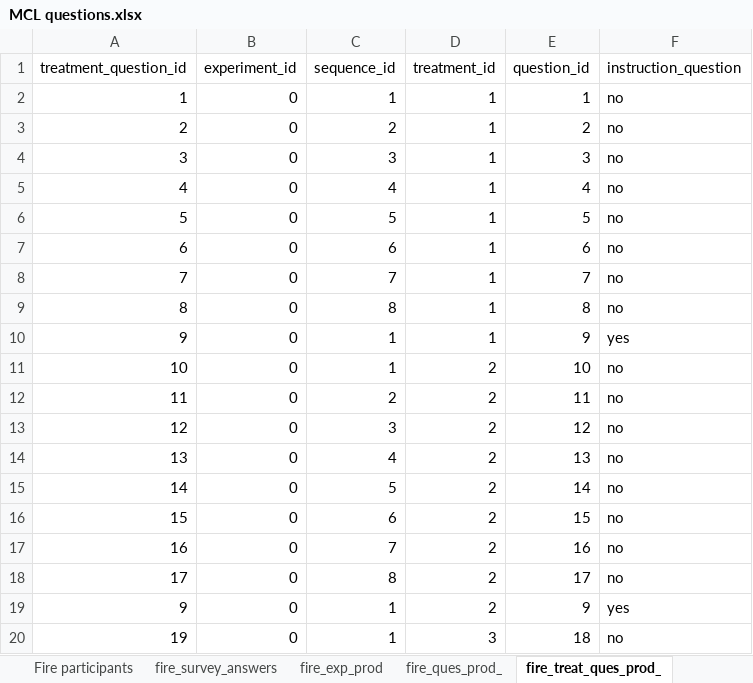
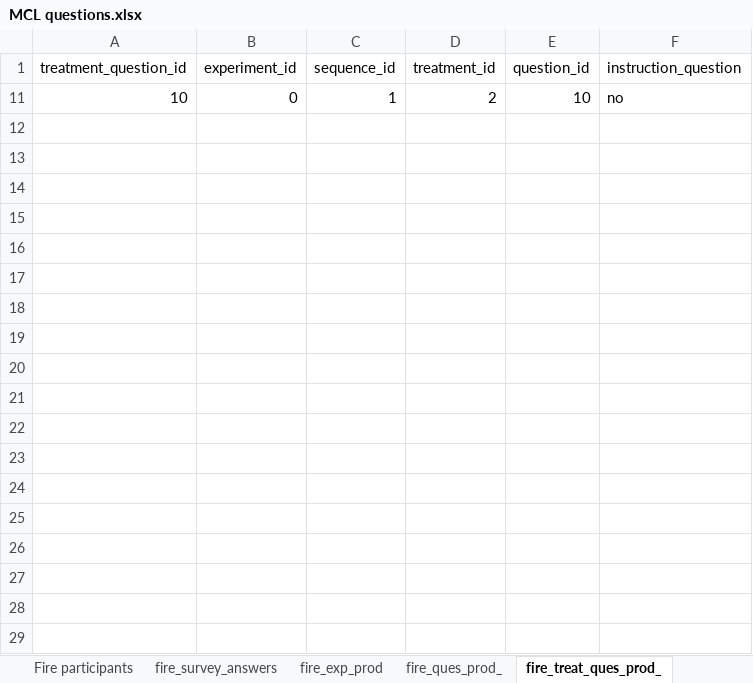
Before and after one commit to The-Discounters/vizsurvey, an Excel workbook: doc/MCL questions.xlsx, sheet fire_treat_ques_prod_, drawn as a sheet; only a part is shown; values as stored, in another font and other column widths than the file's, no borders; the diff covers the shown part only; the diff names each change by its address in the sheet, - before the commit and + after, or states it on an @@ line.

```diff
--- a/doc/MCL questions.xlsx (sheet fire_treat_ques_prod_)
+++ b/doc/MCL questions.xlsx (sheet fire_treat_ques_prod_)
@@ row 2 hidden: 1 | 0 | 1 | 1 | 1 | no @@
@@ row 3 hidden: 2 | 0 | 2 | 1 | 2 | no @@
@@ row 4 hidden: 3 | 0 | 3 | 1 | 3 | no @@
@@ row 5 hidden: 4 | 0 | 4 | 1 | 4 | no @@
@@ row 6 hidden: 5 | 0 | 5 | 1 | 5 | no @@
@@ row 7 hidden: 6 | 0 | 6 | 1 | 6 | no @@
@@ row 8 hidden: 7 | 0 | 7 | 1 | 7 | no @@
@@ row 9 hidden: 8 | 0 | 8 | 1 | 8 | no @@
@@ row 10 hidden: 9 | 0 | 1 | 1 | 9 | yes @@
@@ row 12 hidden: 11 | 0 | 2 | 2 | 11 | no @@
@@ row 13 hidden: 12 | 0 | 3 | 2 | 12 | no @@
@@ row 14 hidden: 13 | 0 | 4 | 2 | 13 | no @@
@@ row 15 hidden: 14 | 0 | 5 | 2 | 14 | no @@
@@ row 16 hidden: 15 | 0 | 6 | 2 | 15 | no @@
@@ row 17 hidden: 16 | 0 | 7 | 2 | 16 | no @@
@@ row 18 hidden: 17 | 0 | 8 | 2 | 17 | no @@
@@ row 19 hidden: 9 | 0 | 1 | 2 | 9 | yes @@
@@ row 20 hidden: 19 | 0 | 1 | 3 | 18 | no @@
```
Also changed, not shown: 249 hidden or unhidden rows elsewhere in this sheet, sheet fire_ques_prod_, sheet fire_exp_prod, sheet Web Parameters Random, hidden cells, 27 other files.
